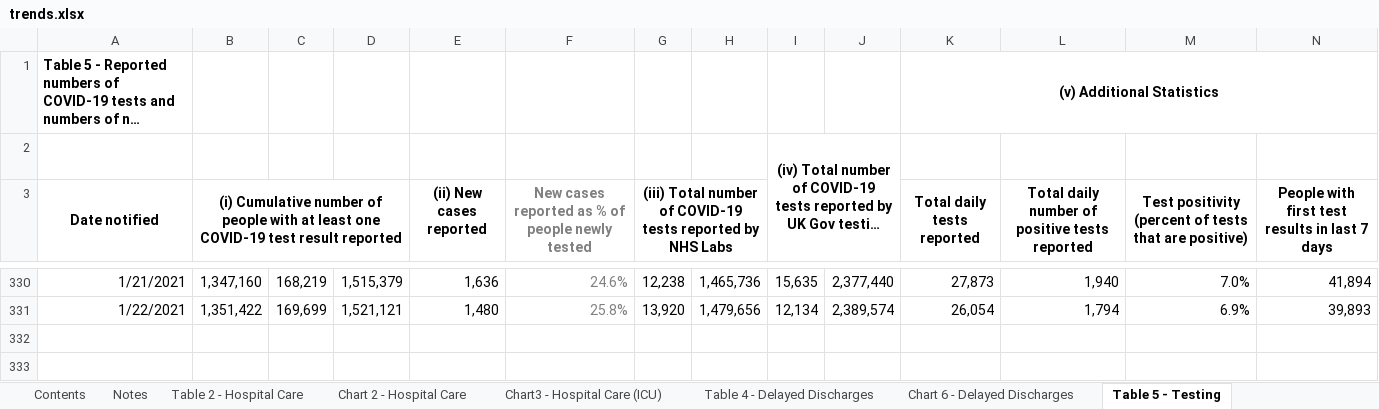
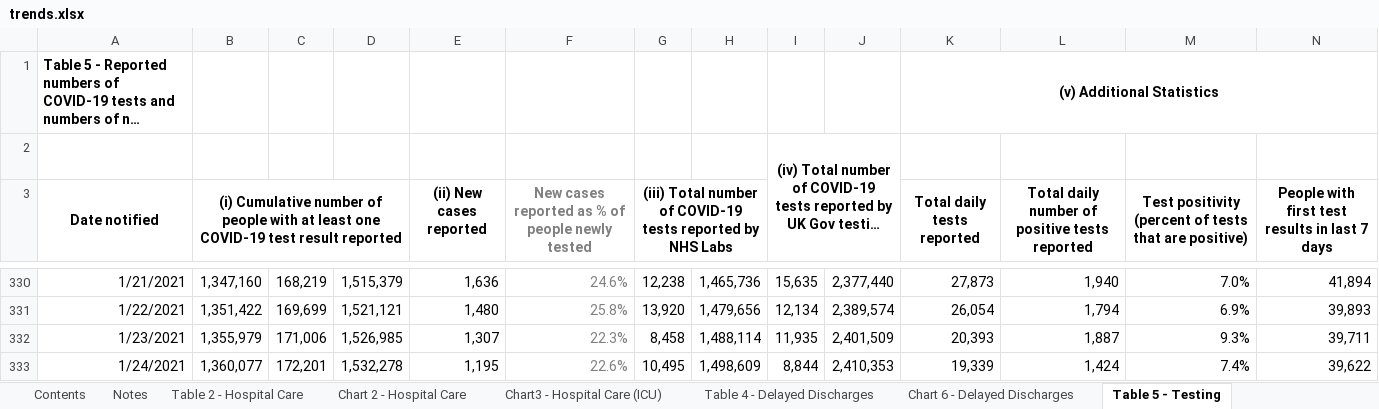
Before and after one commit to kerrmcintosh/east_lothian_covid, an Excel workbook: data/trends.xlsx, sheet Table 5 - Testing, drawn as a sheet; only a part is shown, gaps mark what is left out; long unchanged cells end in …; values as stored, in another font and other column widths than the file's, no borders; charts and pictures not drawn; rows hold the shown columns only; the diff names each change by its address in the sheet, - before the commit and + after, or states it on an @@ line.

```diff
--- a/data/trends.xlsx (sheet Table 5 - Testing)
+++ b/data/trends.xlsx (sheet Table 5 - Testing)
+row 332: 1/23/2021 | 1,355,979 | 171,006 | 1,526,985 | 1,307 | 22.3% | 8,458 | 1,488,114 | 11,935 | 2,401,509 | 20,393 | 1,887 | 9.3% | 39,711
+row 333: 1/24/2021 | 1,360,077 | 172,201 | 1,532,278 | 1,195 | 22.6% | 10,495 | 1,498,609 | 8,844 | 2,410,353 | 19,339 | 1,424 | 7.4% | 39,622
```
Also changed, not shown: sheet Table 10 - Vaccinations, sheet Table 2 - Hospital Care, sheet Table 8 - Deaths, charts or pictures, 10 other files.
